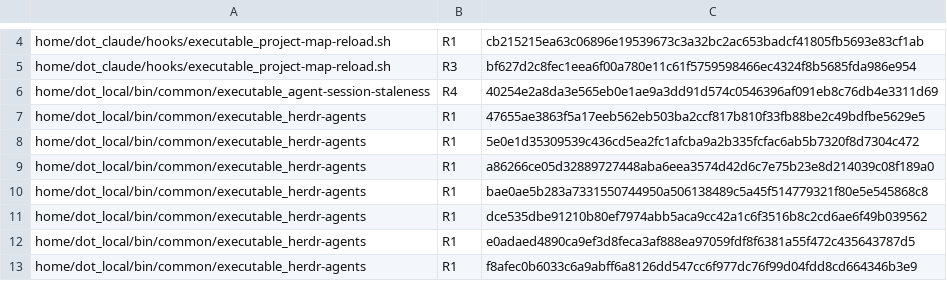
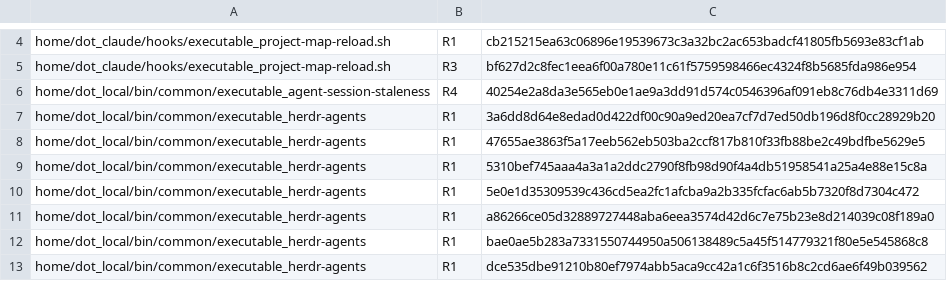
Before and after one commit to mryfmo/dotfiles, a TSV file: scripts/lint-comparisons-baseline.tsv, drawn as a sheet; only a part is shown, gaps mark what is left out; the shorter side is filled out with more unchanged rows; the diff names each change by its address in the sheet, - before the commit and + after, or states it on an @@ line.

```diff
--- a/scripts/lint-comparisons-baseline.tsv
+++ b/scripts/lint-comparisons-baseline.tsv
+row 7: home/dot_local/bin/common/executable_herdr-agents | R1 | 3a6dd8d64e8edad0d422df00c90a9ed20ea7cf7d7ed50db196d8f0cc28929b20
+row 9: home/dot_local/bin/common/executable_herdr-agents | R1 | 5310bef745aaa4a3a1a2ddc2790f8fb98d90f4a4db51958541a25a4e88e15c8a
```
